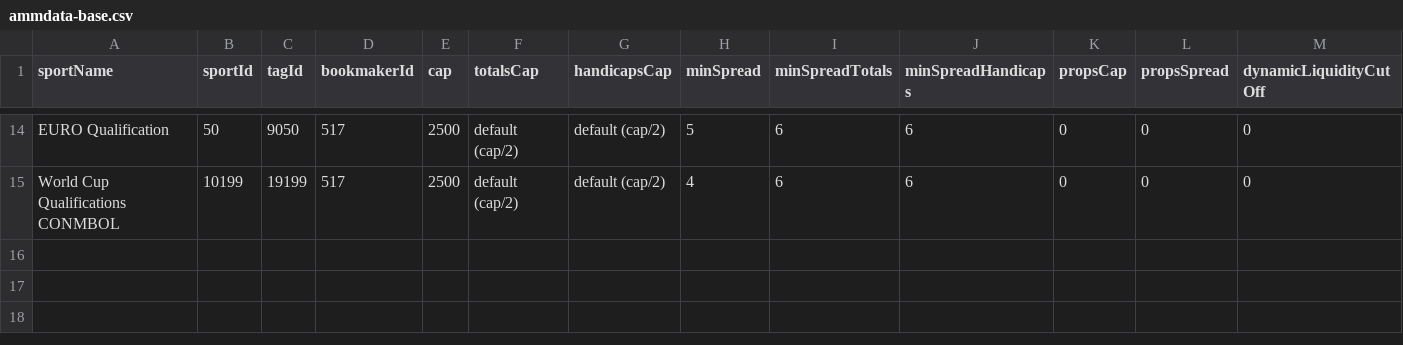
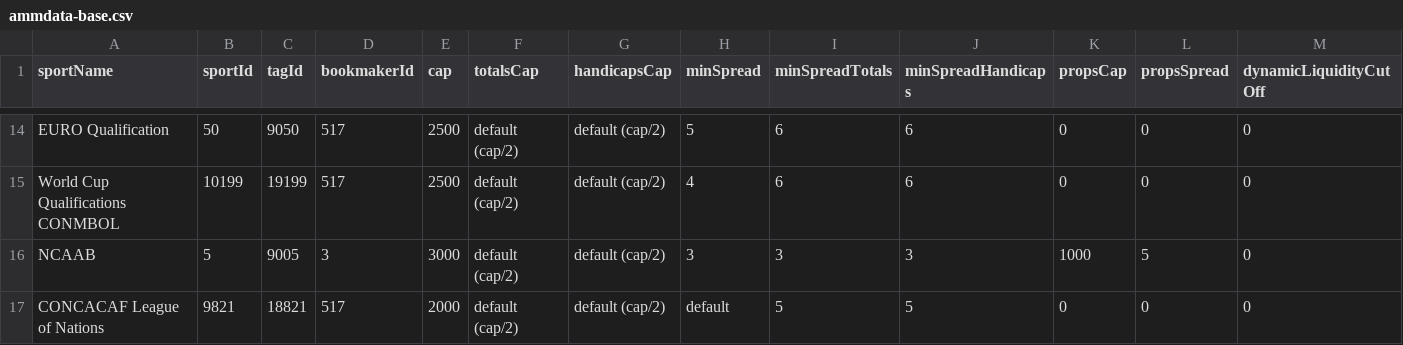
Before and after one commit to thales-markets/overtime-amm-data, a CSV file: ammdata-base.csv, drawn as a sheet; only a part is shown, gaps mark what is left out; rows hold the shown columns only; the diff names each change by its address in the sheet, - before the commit and + after, or states it on an @@ line.

Commit message:
Update ammdata-base.csv

```diff
--- a/ammdata-base.csv
+++ b/ammdata-base.csv
+row 16: NCAAB | 5 | 9005 | 3 | 3000 | default (cap/2) | default (cap/2) | 3 | 3 | 3 | 1000 | 5 | 0
+row 17: CONCACAF League of Nations | 9821 | 18821 | 517 | 2000 | default (cap/2) | default (cap/2) | default | 5 | 5 | 0 | 0 | 0
```
